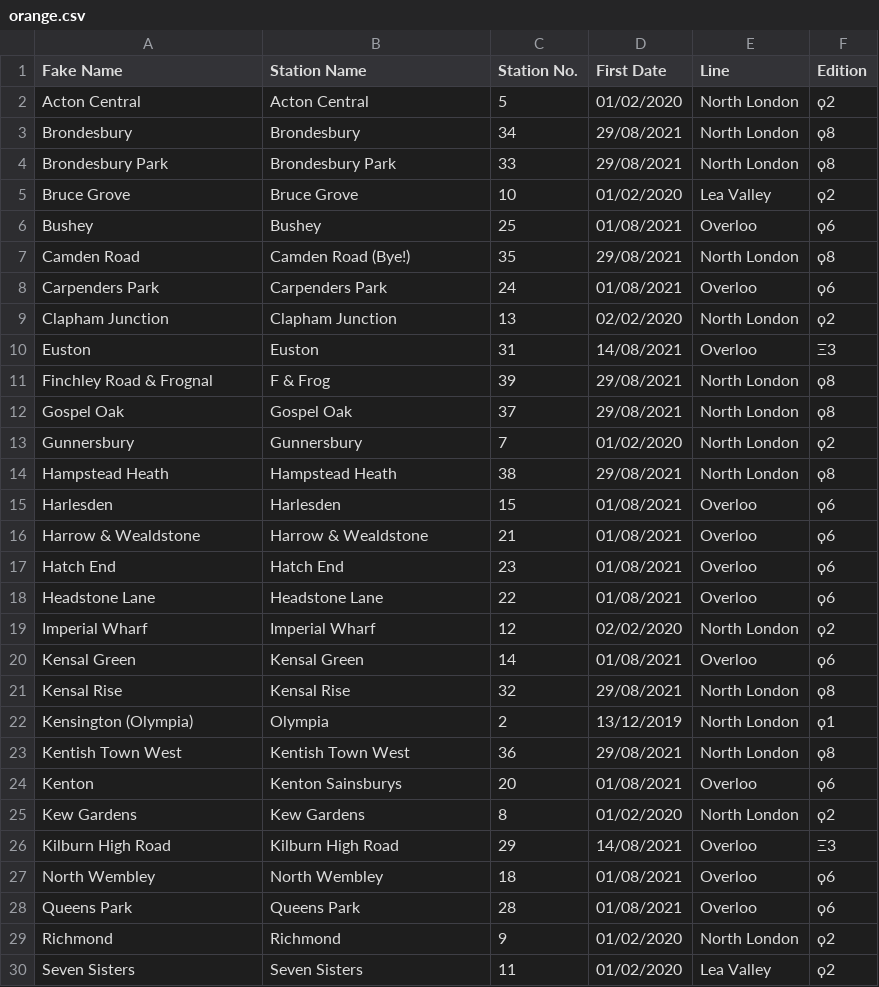
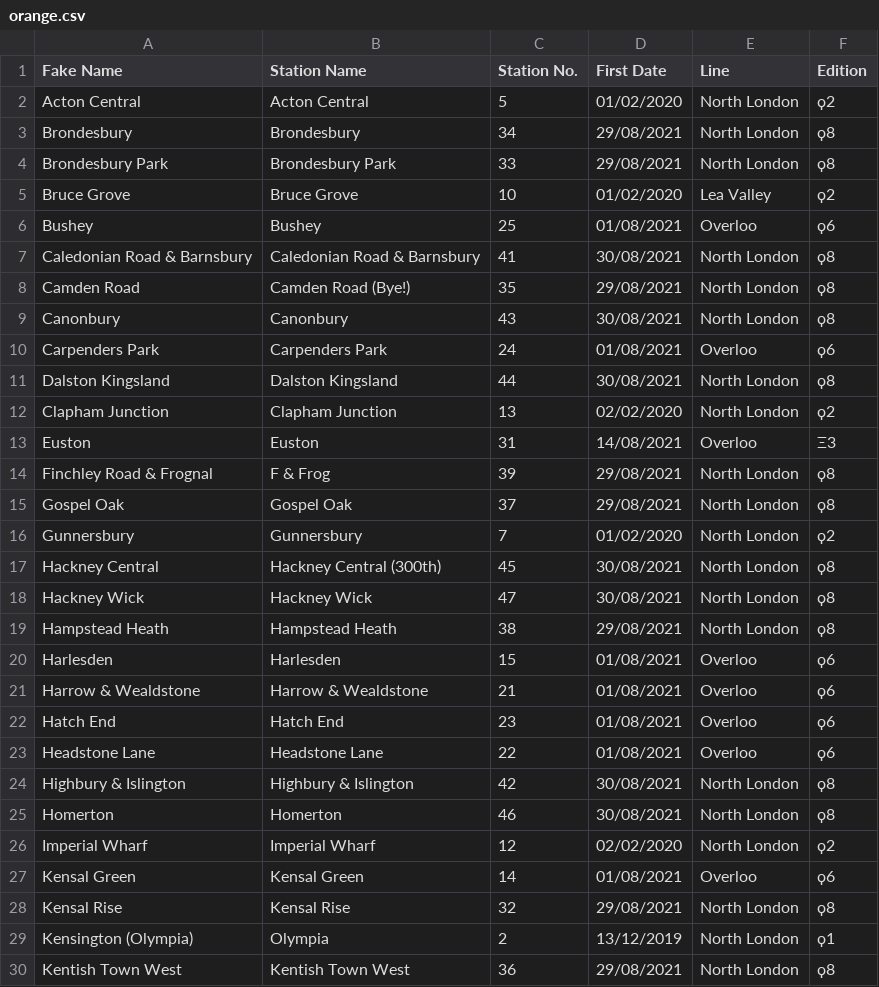
Before and after one commit to NuttyTrains/NuttyTrains.github.io, a CSV file: data/orange.csv, drawn as a sheet; only a part is shown; the shorter side is filled out with more unchanged rows.

```diff
--- a/data/orange.csv
+++ b/data/orange.csv
@@ -6,4 +6,7 @@ Bruce Grove,Bruce Grove,10,01/02/2020,Lea Valley,ϙ2
 Bushey,Bushey,25,01/08/2021,Overloo,ϙ6
+Caledonian Road & Barnsbury,Caledonian Road & Barnsbury,41,30/08/2021,North London,ϙ8
 Camden Road,Camden Road (Bye!),35,29/08/2021,North London,ϙ8
+Canonbury,Canonbury,43,30/08/2021,North London,ϙ8
 Carpenders Park,Carpenders Park,24,01/08/2021,Overloo,ϙ6
+Dalston Kingsland,Dalston Kingsland,44,30/08/2021,North London,ϙ8
 Clapham Junction,Clapham Junction,13,02/02/2020,North London,ϙ2
@@ -13,2 +16,4 @@ Gospel Oak,Gospel Oak,37,29/08/2021,North London,ϙ8
 Gunnersbury,Gunnersbury,7,01/02/2020,North London,ϙ2
+Hackney Central,Hackney Central (300th),45,30/08/2021,North London,ϙ8
+Hackney Wick,Hackney Wick,47,30/08/2021,North London,ϙ8
 Hampstead Heath,Hampstead Heath,38,29/08/2021,North London,ϙ8
@@ -18,2 +23,4 @@ Hatch End,Hatch End,23,01/08/2021,Overloo,ϙ6
 Headstone Lane,Headstone Lane,22,01/08/2021,Overloo,ϙ6
+Highbury & Islington,Highbury & Islington,42,30/08/2021,North London,ϙ8
+Homerton,Homerton,46,30/08/2021,North London,ϙ8
 Imperial Wharf,Imperial Wharf,12,02/02/2020,North London,ϙ2
```
Also changed, not shown: data/stations.csv, data/tube.csv.
